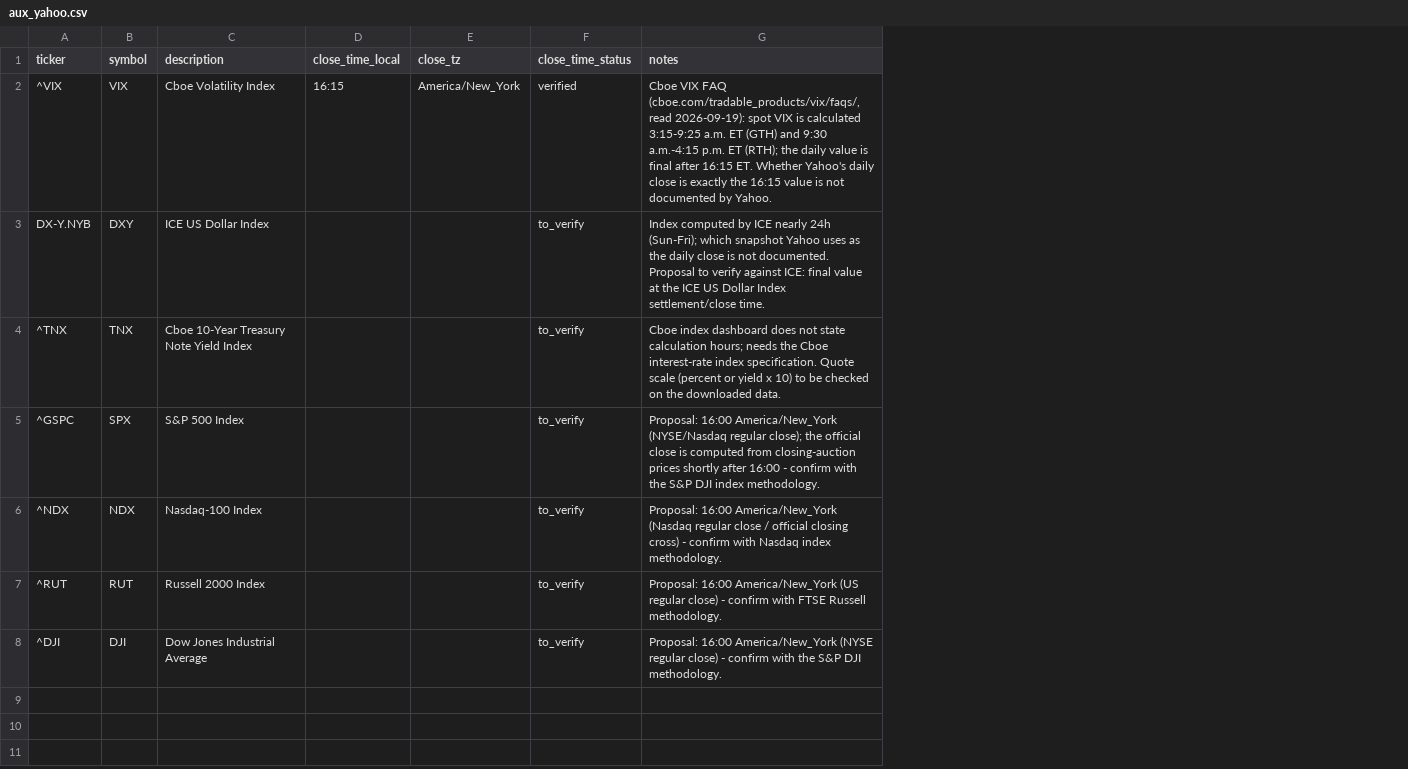
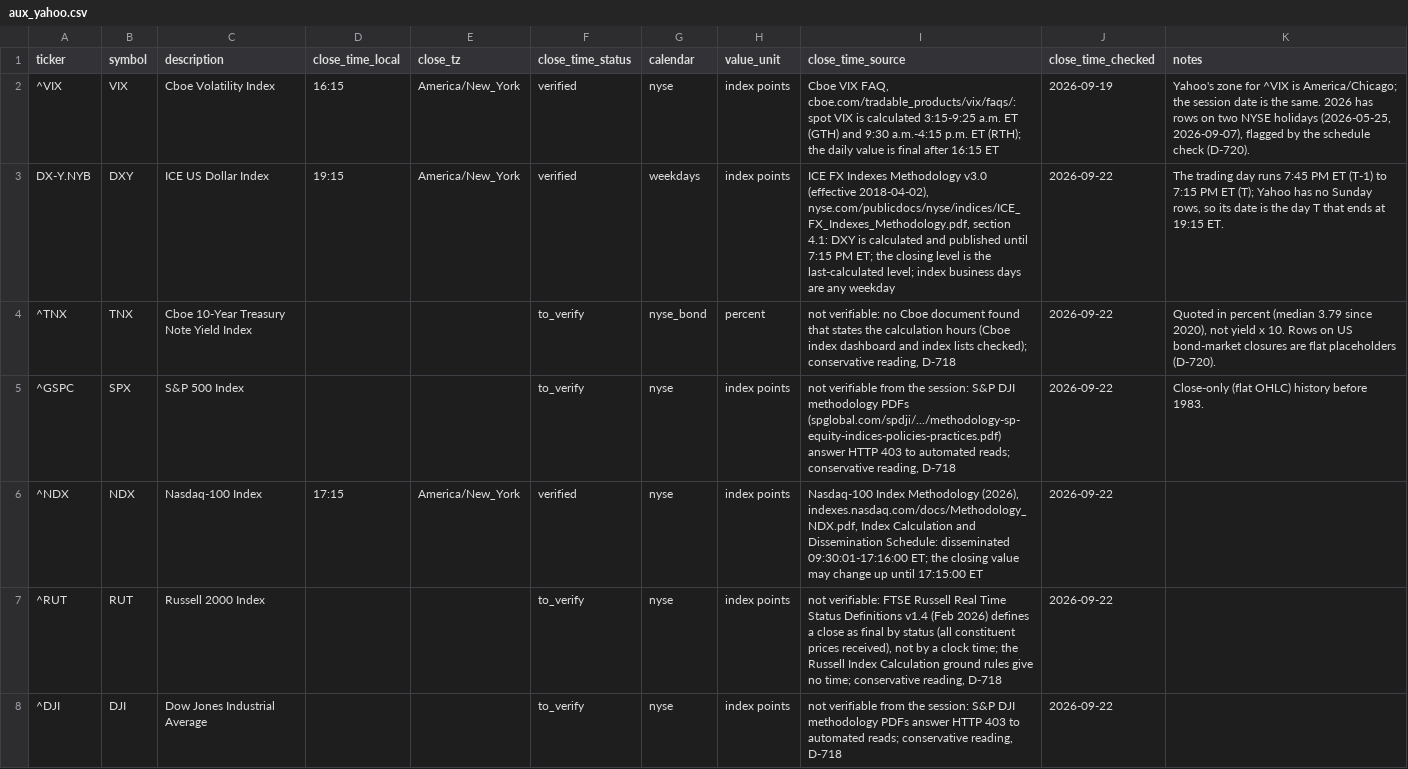
Before and after one commit to AmerQuant/strategy-factory, a CSV file: configs/universe/aux_yahoo.csv, drawn as a sheet; addresses are those after the commit; the diff names each change by its address in the sheet, - before the commit and + after, or states it on an @@ line.

```diff
--- a/configs/universe/aux_yahoo.csv
+++ b/configs/universe/aux_yahoo.csv
+column G (calendar), rows 2-8: nyse | weekdays | nyse_bond | nyse | nyse | nyse | nyse
+column H (value_unit), rows 2-8: index points | index points | percent | index points | index points | index points | index points
+column I (close_time_source), rows 2-8: Cboe VIX FAQ, cboe.com/tradable_products/vix/faqs/: spot VIX is calculated 3:15-9:25 a.m. ET (GTH) and 9:30 a.m.-4:15 p.m. ET (RTH); the daily value is final after 16:15 ET | ICE FX Indexes Methodology v3.0 (effective 2018-04-02), nyse.com/publicdocs/nyse/indices/ICE_FX_Indexes_Methodology.pdf, section 4.1: DXY is calculated and published until 7:15 PM ET; the closing level is the last-calculated level; index business days are any weekday | not verifiable: no Cboe document found that states the calculation hours (Cboe index dashboard and index lists checked); conservative reading, D-718 | not verifiable from the session: S&P DJI methodology PDFs (spglobal.com/spdji/.../methodology-sp-equity-indices-policies-practices.pdf) answer HTTP 403 to automated reads; conservative reading, D-718 | Nasdaq-100 Index Methodology (2026), indexes.nasdaq.com/docs/Methodology_NDX.pdf, Index Calculation and Dissemination Schedule: disseminated 09:30:01-17:16:00 ET; the closing value may change up until 17:15:00 ET | not verifiable: FTSE Russell Real Time Status Definitions v1.4 (Feb 2026) defines a close as final by status (all constituent prices received), not by a clock time; the Russell Index Calculation ground rules give no time; conservative reading, D-718 | not verifiable from the session: S&P DJI methodology PDFs answer HTTP 403 to automated reads; conservative reading, D-718
+column J (close_time_checked), rows 2-8: 2026-09-19 | 2026-09-22 | 2026-09-22 | 2026-09-22 | 2026-09-22 | 2026-09-22 | 2026-09-22
-K2 (notes): Cboe VIX FAQ (cboe.com/tradable_products/vix/faqs/, read 2026-09-19): spot VIX is calculated 3:15-9:25 a.m. ET (GTH) and 9:30 a.m.-4:15 p.m. ET (RTH); the daily value is final after 16:15 ET. Whether Yahoo's daily close is exactly the 16:15 value is not documented by Yahoo.
+K2 (notes): Yahoo's zone for ^VIX is America/Chicago; the session date is the same. 2026 has rows on two NYSE holidays (2026-05-25, 2026-09-07), flagged by the schedule check (D-720).
-D3 (close_time_local): (empty)
+D3 (close_time_local): 19:15
-E3 (close_tz): (empty)
+E3 (close_tz): America/New_York
-F3 (close_time_status): to_verify
+F3 (close_time_status): verified
-K3 (notes): Index computed by ICE nearly 24h (Sun-Fri); which snapshot Yahoo uses as the daily close is not documented. Proposal to verify against ICE: final value at the ICE US Dollar Index settlement/close time.
+K3 (notes): The trading day runs 7:45 PM ET (T-1) to 7:15 PM ET (T); Yahoo has no Sunday rows, so its date is the day T that ends at 19:15 ET.
-K4 (notes): Cboe index dashboard does not state calculation hours; needs the Cboe interest-rate index specification. Quote scale (percent or yield x 10) to be checked on the downloaded data.
+K4 (notes): Quoted in percent (median 3.79 since 2020), not yield x 10. Rows on US bond-market closures are flat placeholders (D-720).
-K5 (notes): Proposal: 16:00 America/New_York (NYSE/Nasdaq regular close); the official close is computed from closing-auction prices shortly after 16:00 - confirm with the S&P DJI index methodology.
+K5 (notes): Close-only (flat OHLC) history before 1983.
-D6 (close_time_local): (empty)
+D6 (close_time_local): 17:15
-E6 (close_tz): (empty)
+E6 (close_tz): America/New_York
-F6 (close_time_status): to_verify
+F6 (close_time_status): verified
-K6 (notes): Proposal: 16:00 America/New_York (Nasdaq regular close / official closing cross) - confirm with Nasdaq index methodology.
+K6 (notes): (empty)
-K7 (notes): Proposal: 16:00 America/New_York (US regular close) - confirm with FTSE Russell methodology.
+K7 (notes): (empty)
-K8 (notes): Proposal: 16:00 America/New_York (NYSE regular close) - confirm with the S&P DJI methodology.
+K8 (notes): (empty)
```
Also changed, not shown: 14 other files.
